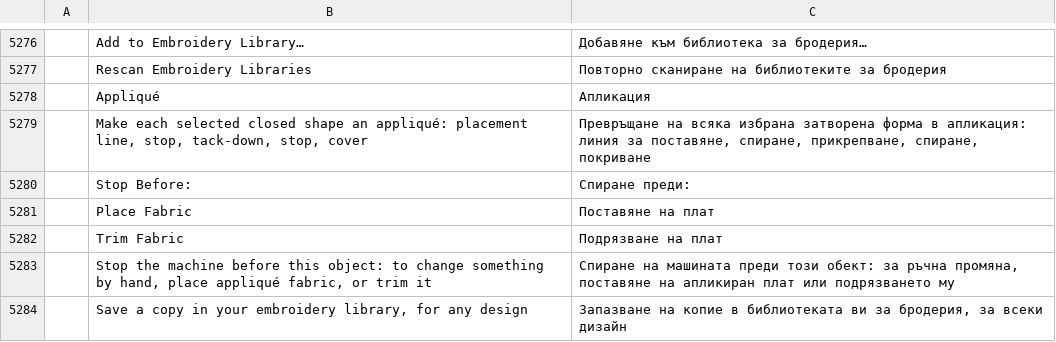
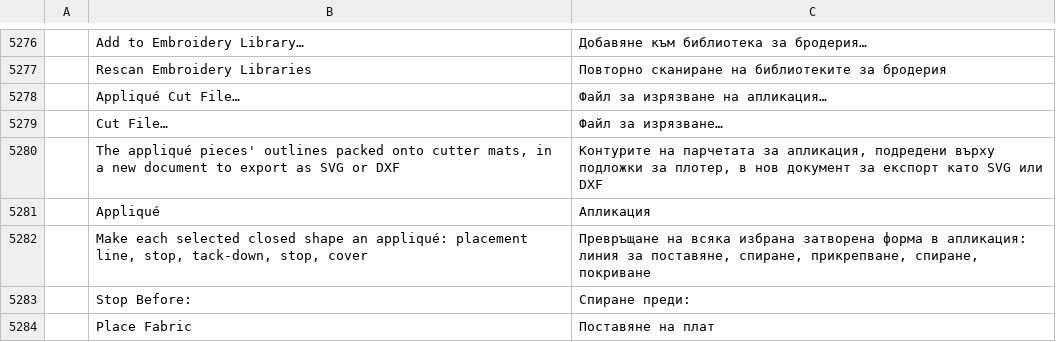
Before and after one commit to KellyMurphy/vectorcraft, a TSV file: crates/ui-egui/src/i18n/bg.tsv, drawn as a sheet; only a part is shown, gaps mark what is left out; the shorter side is filled out with more unchanged rows; the diff names each change by its address in the sheet, - before the commit and + after, or states it on an @@ line.

```diff
--- a/crates/ui-egui/src/i18n/bg.tsv
+++ b/crates/ui-egui/src/i18n/bg.tsv
+row 5278:  | Appliqué Cut File… | Файл за изрязване на апликация…
+row 5279:  | Cut File… | Файл за изрязване…
+row 5280:  | The appliqué pieces' outlines packed onto cutter mats, in a new document to export as SVG or DXF | Контурите на парчетата за апликация, подредени върху подложки за плотер, в нов документ за експорт като SVG или DXF
```
Also changed, not shown: crates/ui-egui/src/i18n/el.tsv, crates/ui-egui/src/i18n/fr.tsv, 26 other files.
